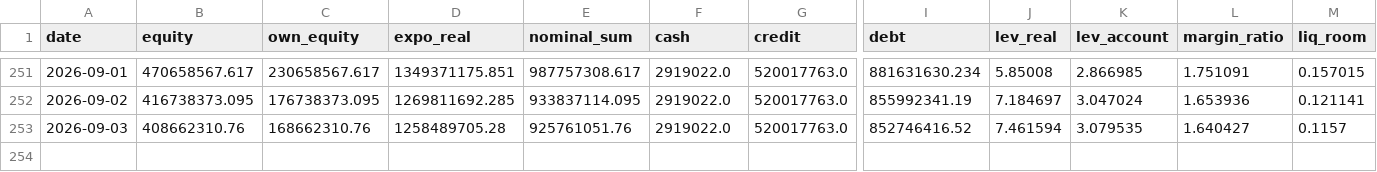
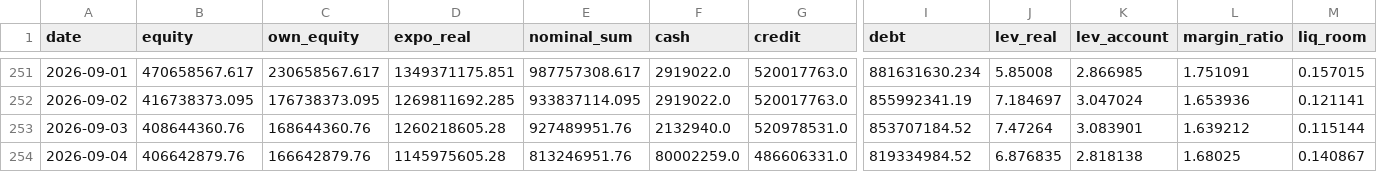
Before and after one commit to andynet2014-sudo/Github-Repository-1, a CSV file: mtm-dashboard/data/daily.csv, drawn as a sheet; only a part is shown, gaps mark what is left out; rows hold the shown columns only; the diff covers the shown part only; the diff names each change by its address in the sheet, - before the commit and + after, or states it on an @@ line.

```diff
--- a/mtm-dashboard/data/daily.csv
+++ b/mtm-dashboard/data/daily.csv
-B253 (equity): 408662310.76
+B253 (equity): 408644360.76
-C253 (own_equity): 168662310.76
+C253 (own_equity): 168644360.76
-D253 (expo_real): 1258489705.28
+D253 (expo_real): 1260218605.28
-E253 (nominal_sum): 925761051.76
+E253 (nominal_sum): 927489951.76
-F253 (cash): 2919022.0
+F253 (cash): 2132940.0
-G253 (credit): 520017763.0
+G253 (credit): 520978531.0
-I253 (debt): 852746416.52
+I253 (debt): 853707184.52
-J253 (lev_real): 7.461594
+J253 (lev_real): 7.47264
-K253 (lev_account): 3.079535
+K253 (lev_account): 3.083901
-L253 (margin_ratio): 1.640427
+L253 (margin_ratio): 1.639212
-M253 (liq_room): 0.1157
+M253 (liq_room): 0.115144
+row 254: 2026-09-04 | 406642879.76 | 166642879.76 | 1145975605.28 | 813246951.76 | 80002259.0 | 486606331.0 | 819334984.52 | 6.876835 | 2.818138 | 1.68025 | 0.140867
```
Also changed, not shown: 12 edited cells elsewhere in this file, mtm-dashboard/data/macro.csv, mtm-dashboard/data/positions.csv, 5 other files.
